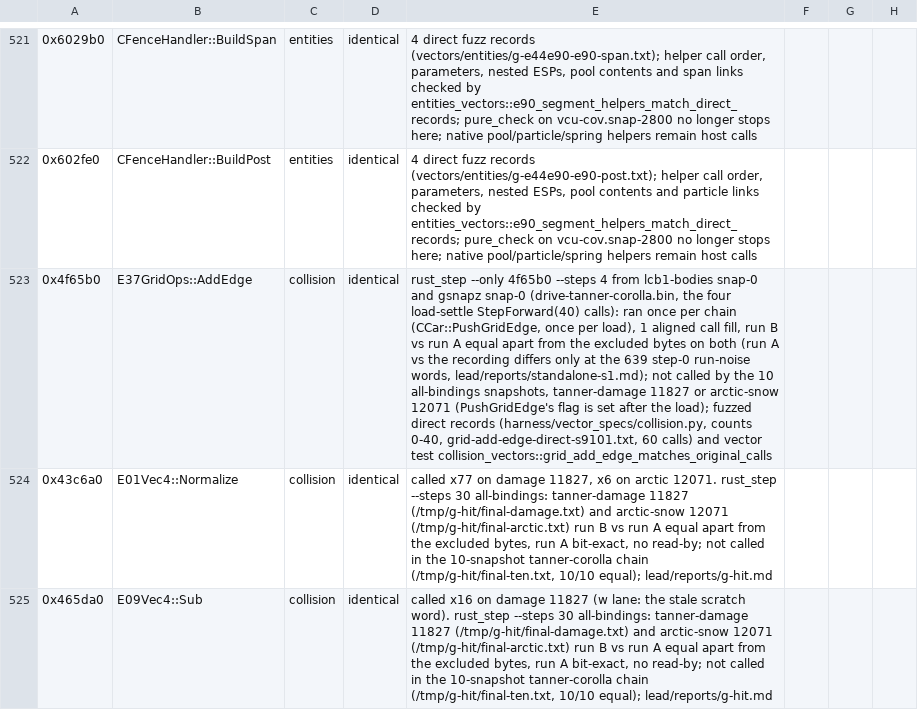
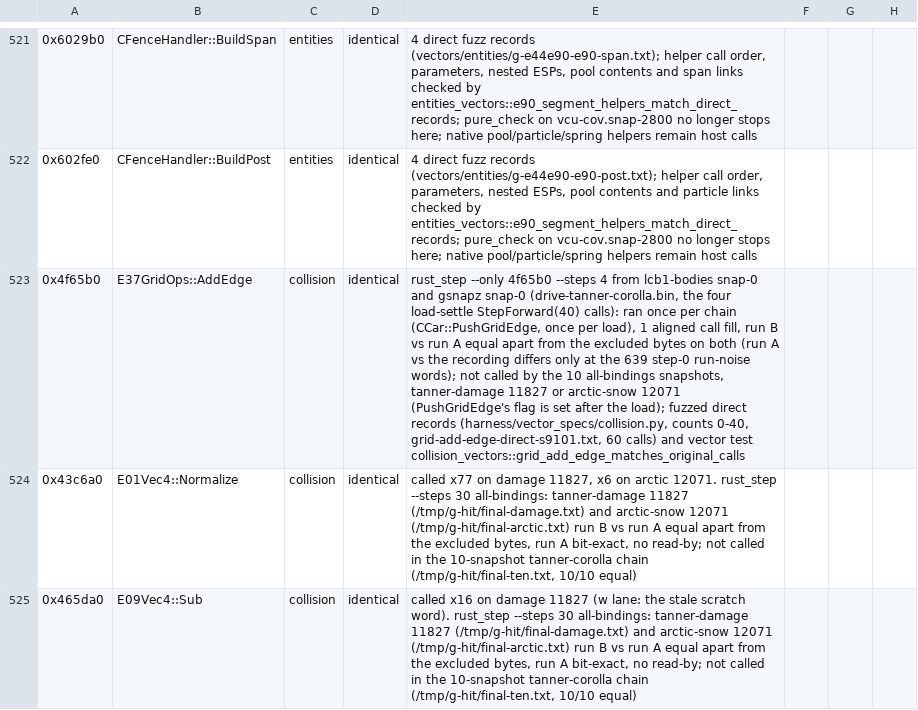
Before and after one commit to JodusNodus/openrbr, a CSV file: rust/rbr-hybrid/bound.csv, drawn as a sheet; only a part is shown, gaps mark what is left out; the diff covers the shown part only; the diff names each change by its address in the sheet, - before the commit and + after, or states it on an @@ line.

Commit message:
Contributor-ready: Rust comments cite no private reports or hosts; launcher map tests skip without RBR_DATA

```diff
--- a/rust/rbr-hybrid/bound.csv
+++ b/rust/rbr-hybrid/bound.csv
-E523: …step-0 run-noise words, lead/reports/standalone-s1.md); not called…
+E523: …step-0 run-noise words); not called…
-E524: …(/tmp/g-hit/final-ten.txt, 10/10 equal); lead/reports/g-hit.md
+E524: …(/tmp/g-hit/final-ten.txt, 10/10 equal)
-E525: …(/tmp/g-hit/final-ten.txt, 10/10 equal); lead/reports/g-hit.md
+E525: …(/tmp/g-hit/final-ten.txt, 10/10 equal)
```
Also changed, not shown: 86 edited cells elsewhere in this file, 48 other files.
